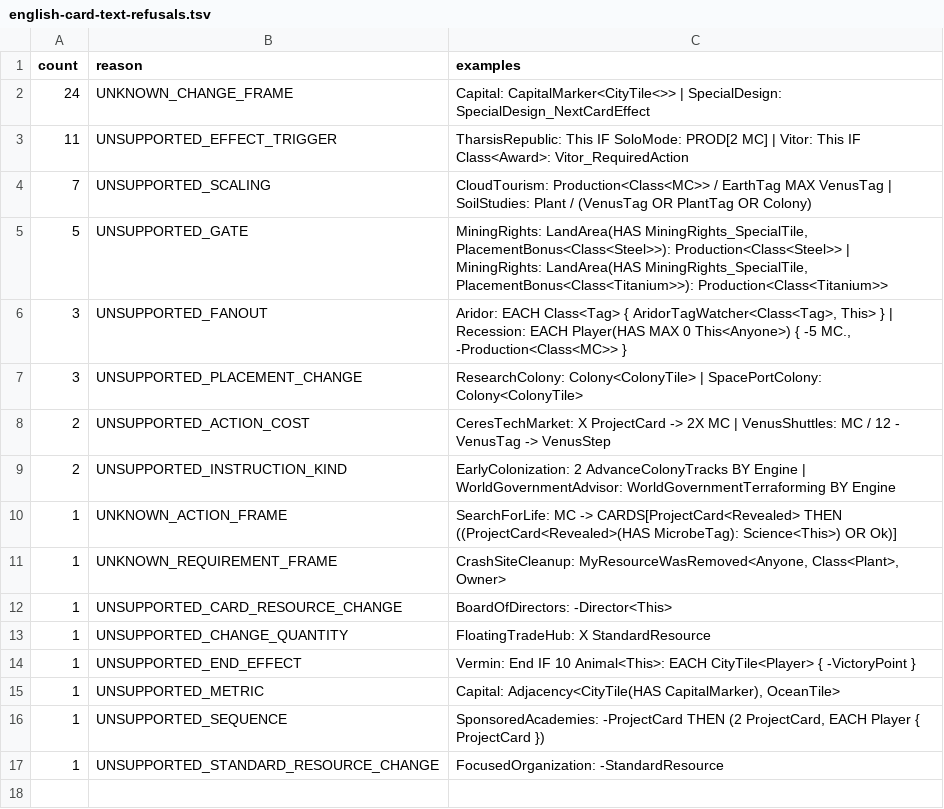
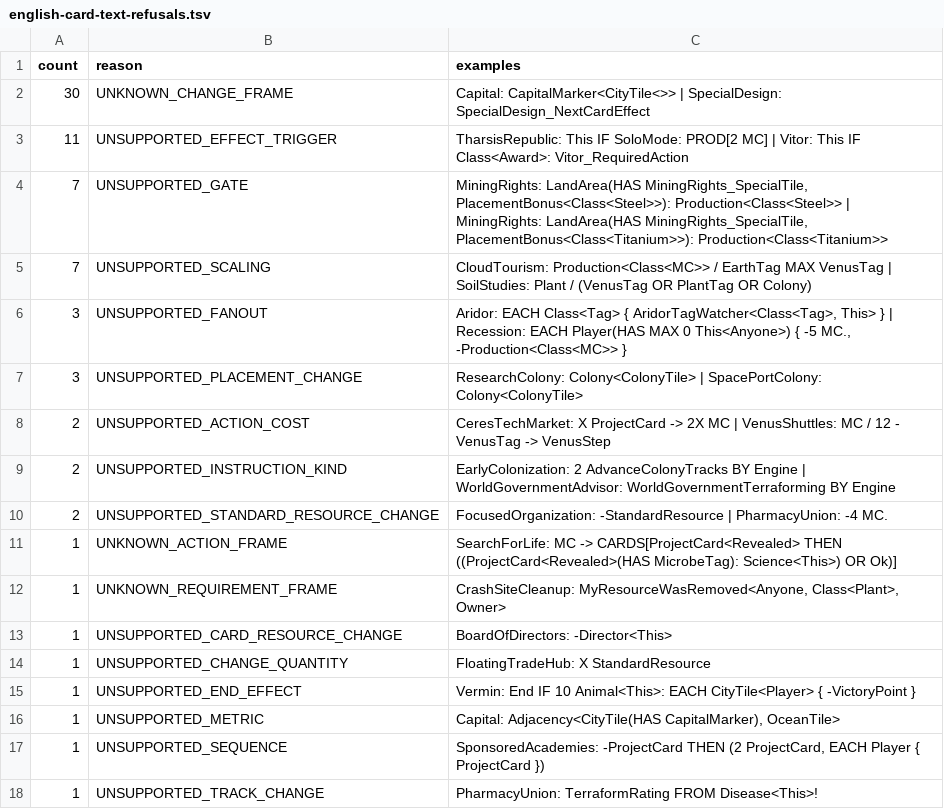
Before and after one commit to MartianZoo/solarnet, a TSV file: src/jvm/dev/martianzoo/tfm/text/english-card-text-refusals.tsv, drawn as a sheet.

Commit message:
Preserve unresolved English rendering evidence

```diff
--- a/src/jvm/dev/martianzoo/tfm/text/english-card-text-refusals.tsv
+++ b/src/jvm/dev/martianzoo/tfm/text/english-card-text-refusals.tsv
@@ -1,6 +1,6 @@
 count	reason	examples
-24	UNKNOWN_CHANGE_FRAME	Capital: CapitalMarker<CityTile<>> | SpecialDesign: SpecialDesign_NextCardEffect
+30	UNKNOWN_CHANGE_FRAME	Capital: CapitalMarker<CityTile<>> | SpecialDesign: SpecialDesign_NextCardEffect
 11	UNSUPPORTED_EFFECT_TRIGGER	TharsisRepublic: This IF SoloMode: PROD[2 MC] | Vitor: This IF Class<Award>: Vitor_RequiredAction
+7	UNSUPPORTED_GATE	MiningRights: LandArea(HAS MiningRights_SpecialTile, PlacementBonus<Class<Steel>>): Production<Class<Steel>> | MiningRights: LandArea(HAS MiningRights_SpecialTile, PlacementBonus<Class<Titanium>>): Production<Class<Titanium>>
 7	UNSUPPORTED_SCALING	CloudTourism: Production<Class<MC>> / EarthTag MAX VenusTag | SoilStudies: Plant / (VenusTag OR PlantTag OR Colony)
-5	UNSUPPORTED_GATE	MiningRights: LandArea(HAS MiningRights_SpecialTile, PlacementBonus<Class<Steel>>): Production<Class<Steel>> | MiningRights: LandArea(HAS MiningRights_SpecialTile, PlacementBonus<Class<Titanium>>): Production<Class<Titanium>>
 3	UNSUPPORTED_FANOUT	Aridor: EACH Class<Tag> { AridorTagWatcher<Class<Tag>, This> } | Recession: EACH Player(HAS MAX 0 This<Anyone>) { -5 MC., -Production<Class<MC>> }
@@ -9,2 +9,3 @@ count	reason	examples
 2	UNSUPPORTED_INSTRUCTION_KIND	EarlyColonization: 2 AdvanceColonyTracks BY Engine | WorldGovernmentAdvisor: WorldGovernmentTerraforming BY Engine
+2	UNSUPPORTED_STANDARD_RESOURCE_CHANGE	FocusedOrganization: -StandardResource | PharmacyUnion: -4 MC.
 1	UNKNOWN_ACTION_FRAME	SearchForLife: MC -> CARDS[ProjectCard<Revealed> THEN ((ProjectCard<Revealed>(HAS MicrobeTag): Science<This>) OR Ok)]
@@ -16,2 +17,2 @@ count	reason	examples
 1	UNSUPPORTED_SEQUENCE	SponsoredAcademies: -ProjectCard THEN (2 ProjectCard, EACH Player { ProjectCard })
-1	UNSUPPORTED_STANDARD_RESOURCE_CHANGE	FocusedOrganization: -StandardResource
+1	UNSUPPORTED_TRACK_CHANGE	PharmacyUnion: TerraformRating FROM Disease<This>!
```
Also changed, not shown: 11 other files.
